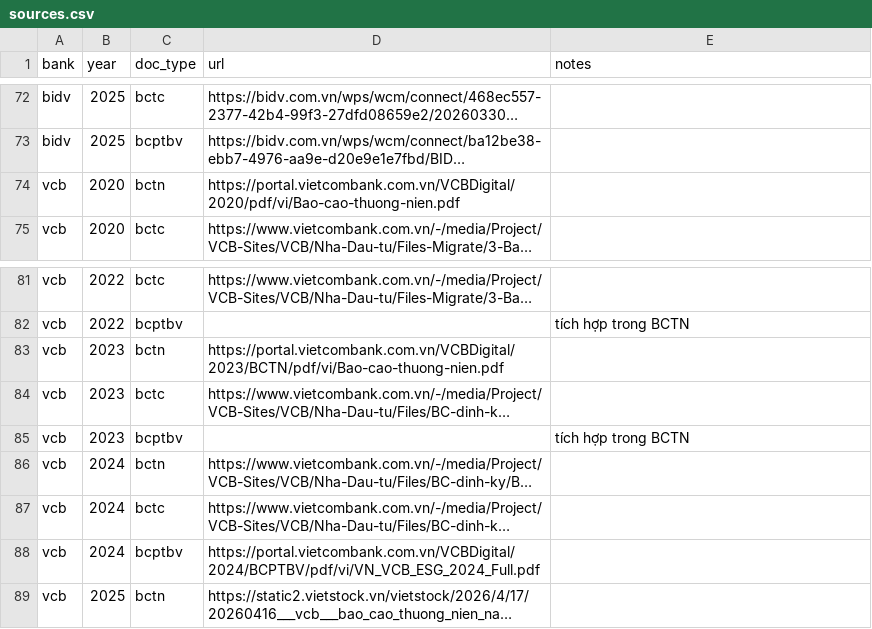
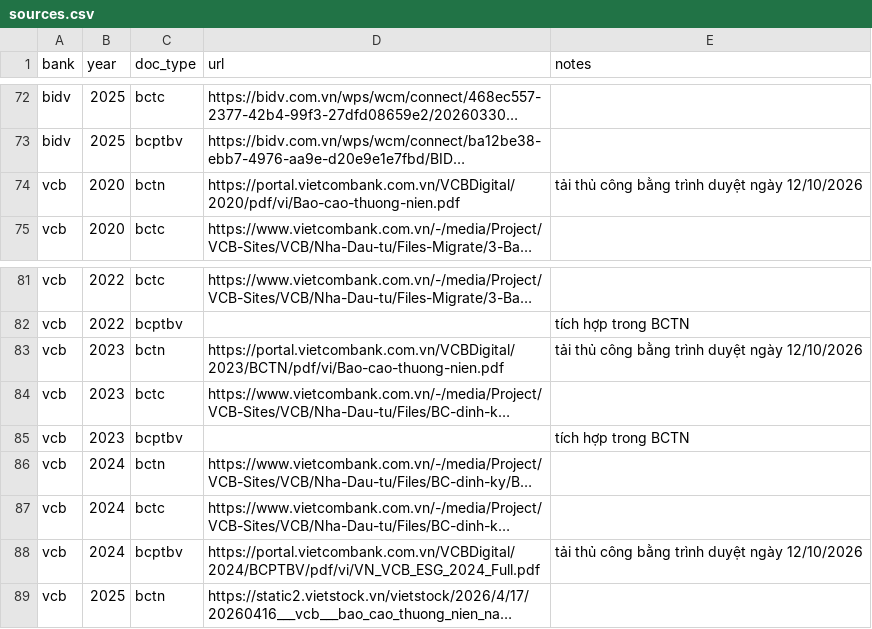
Before and after one commit to Levianth146/bank-dx-toolkit, a CSV file: config/sources.csv, drawn as a sheet; only a part is shown, gaps mark what is left out; long unchanged cells end in …; the diff names each change by its address in the sheet, - before the commit and + after, or states it on an @@ line.

```diff
--- a/config/sources.csv
+++ b/config/sources.csv
-E74 (notes): (empty)
+E74 (notes): tải thủ công bằng trình duyệt ngày 12/10/2026
-E83 (notes): (empty)
+E83 (notes): tải thủ công bằng trình duyệt ngày 12/10/2026
-E88 (notes): (empty)
+E88 (notes): tải thủ công bằng trình duyệt ngày 12/10/2026
```
Also changed, not shown: out/availability_matrix.csv, out/dataset_clean/availability_matrix.csv, 52 other files.
